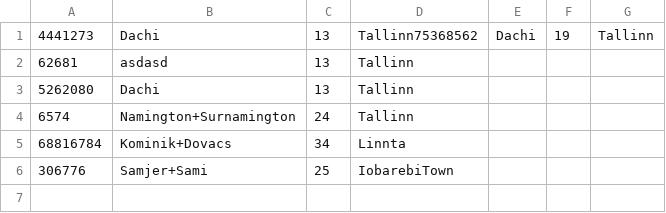
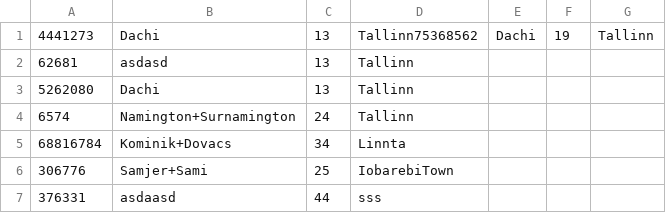
Before and after one commit to M0rdhau/Web_Technologies, a CSV file: ICD0007_LAB7/data/registrar.csv, drawn as a sheet.

```diff
--- a/ICD0007_LAB7/data/registrar.csv
+++ b/ICD0007_LAB7/data/registrar.csv
@@ -6 +6,2 @@
 306776|Samjer+Sami|25|IobarebiTown
+376331|asdaasd|44|sss
```
Also changed, not shown: 1 other file.
